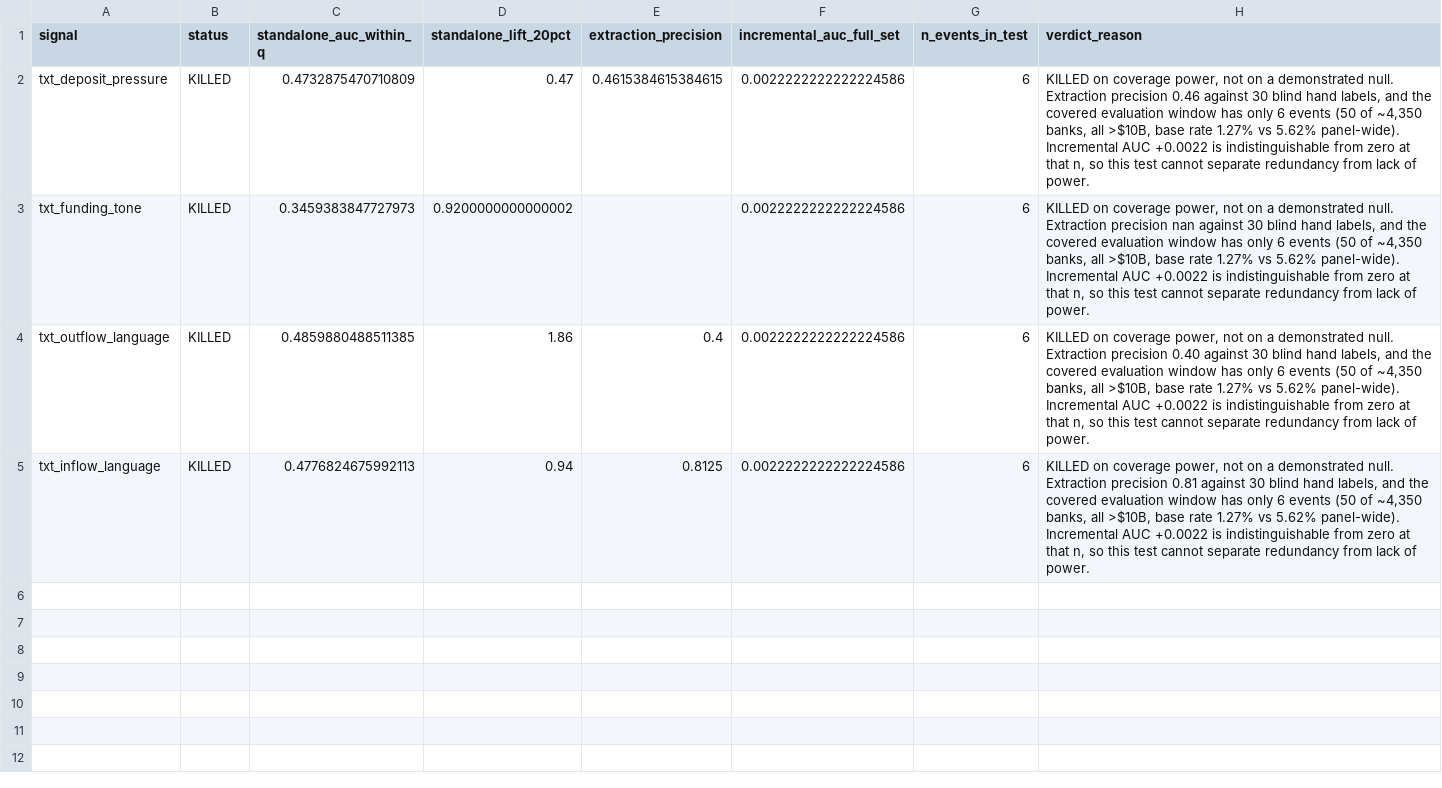
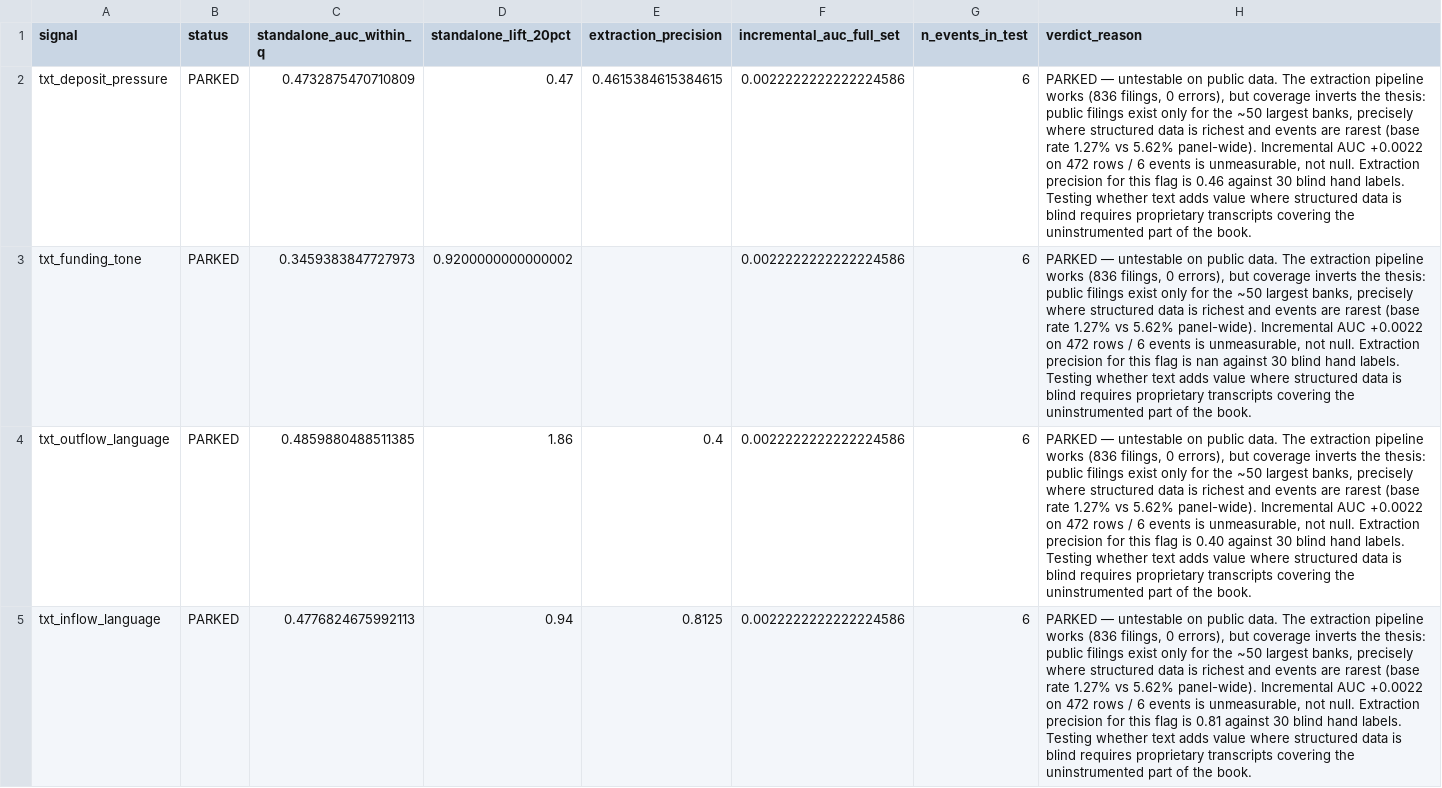
Before and after one commit to lgoyal6/flightrisk, a CSV file: reports/text_verdicts.csv, drawn as a sheet; the diff names each change by its address in the sheet, - before the commit and + after, or states it on an @@ line.

```diff
--- a/reports/text_verdicts.csv
+++ b/reports/text_verdicts.csv
-B2:B5 (status): KILLED
+B2:B5 (status): PARKED
-H2 (verdict_reason): KILLED on coverage power, not on a demonstrated null. Extraction precision 0.46 against 30 blind hand labels, and the covered evaluation window has only 6 events (50 of ~4,350 banks, all >$10B, base rate 1.27% vs 5.62% panel-wide). Incremental AUC +0.0022 is indistinguishable from zero at that n, so this test cannot separate redundancy from lack of power.
+H2 (verdict_reason): PARKED — untestable on public data. The extraction pipeline works (836 filings, 0 errors), but coverage inverts the thesis: public filings exist only for the ~50 largest banks, precisely where structured data is richest and events are rarest (base rate 1.27% vs 5.62% panel-wide). Incremental AUC +0.0022 on 472 rows / 6 events is unmeasurable, not null. Extraction precision for this flag is 0.46 against 30 blind hand labels. Testing whether text adds value where structured data is blind requires proprietary transcripts covering the uninstrumented part of the book.
-H3 (verdict_reason): KILLED on coverage power, not on a demonstrated null. Extraction precision nan against 30 blind hand labels, and the covered evaluation window has only 6 events (50 of ~4,350 banks, all >$10B, base rate 1.27% vs 5.62% panel-wide). Incremental AUC +0.0022 is indistinguishable from zero at that n, so this test cannot separate redundancy from lack of power.
+H3 (verdict_reason): PARKED — untestable on public data. The extraction pipeline works (836 filings, 0 errors), but coverage inverts the thesis: public filings exist only for the ~50 largest banks, precisely where structured data is richest and events are rarest (base rate 1.27% vs 5.62% panel-wide). Incremental AUC +0.0022 on 472 rows / 6 events is unmeasurable, not null. Extraction precision for this flag is nan against 30 blind hand labels. Testing whether text adds value where structured data is blind requires proprietary transcripts covering the uninstrumented part of the book.
-H4 (verdict_reason): KILLED on coverage power, not on a demonstrated null. Extraction precision 0.40 against 30 blind hand labels, and the covered evaluation window has only 6 events (50 of ~4,350 banks, all >$10B, base rate 1.27% vs 5.62% panel-wide). Incremental AUC +0.0022 is indistinguishable from zero at that n, so this test cannot separate redundancy from lack of power.
+H4 (verdict_reason): PARKED — untestable on public data. The extraction pipeline works (836 filings, 0 errors), but coverage inverts the thesis: public filings exist only for the ~50 largest banks, precisely where structured data is richest and events are rarest (base rate 1.27% vs 5.62% panel-wide). Incremental AUC +0.0022 on 472 rows / 6 events is unmeasurable, not null. Extraction precision for this flag is 0.40 against 30 blind hand labels. Testing whether text adds value where structured data is blind requires proprietary transcripts covering the uninstrumented part of the book.
-H5 (verdict_reason): KILLED on coverage power, not on a demonstrated null. Extraction precision 0.81 against 30 blind hand labels, and the covered evaluation window has only 6 events (50 of ~4,350 banks, all >$10B, base rate 1.27% vs 5.62% panel-wide). Incremental AUC +0.0022 is indistinguishable from zero at that n, so this test cannot separate redundancy from lack of power.
+H5 (verdict_reason): PARKED — untestable on public data. The extraction pipeline works (836 filings, 0 errors), but coverage inverts the thesis: public filings exist only for the ~50 largest banks, precisely where structured data is richest and events are rarest (base rate 1.27% vs 5.62% panel-wide). Incremental AUC +0.0022 on 472 rows / 6 events is unmeasurable, not null. Extraction precision for this flag is 0.81 against 30 blind hand labels. Testing whether text adds value where structured data is blind requires proprietary transcripts covering the uninstrumented part of the book.
```
Also changed, not shown: reports/signal_scorecards.csv, 4 other files.
